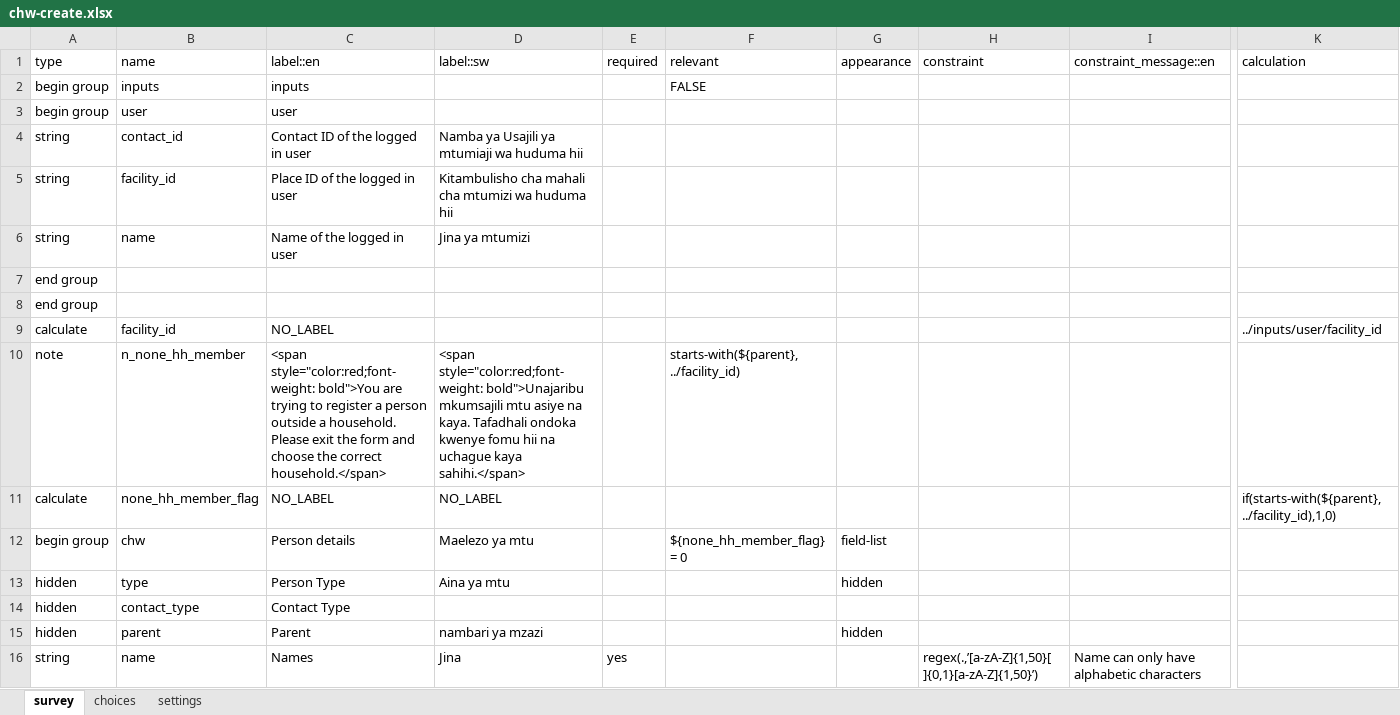
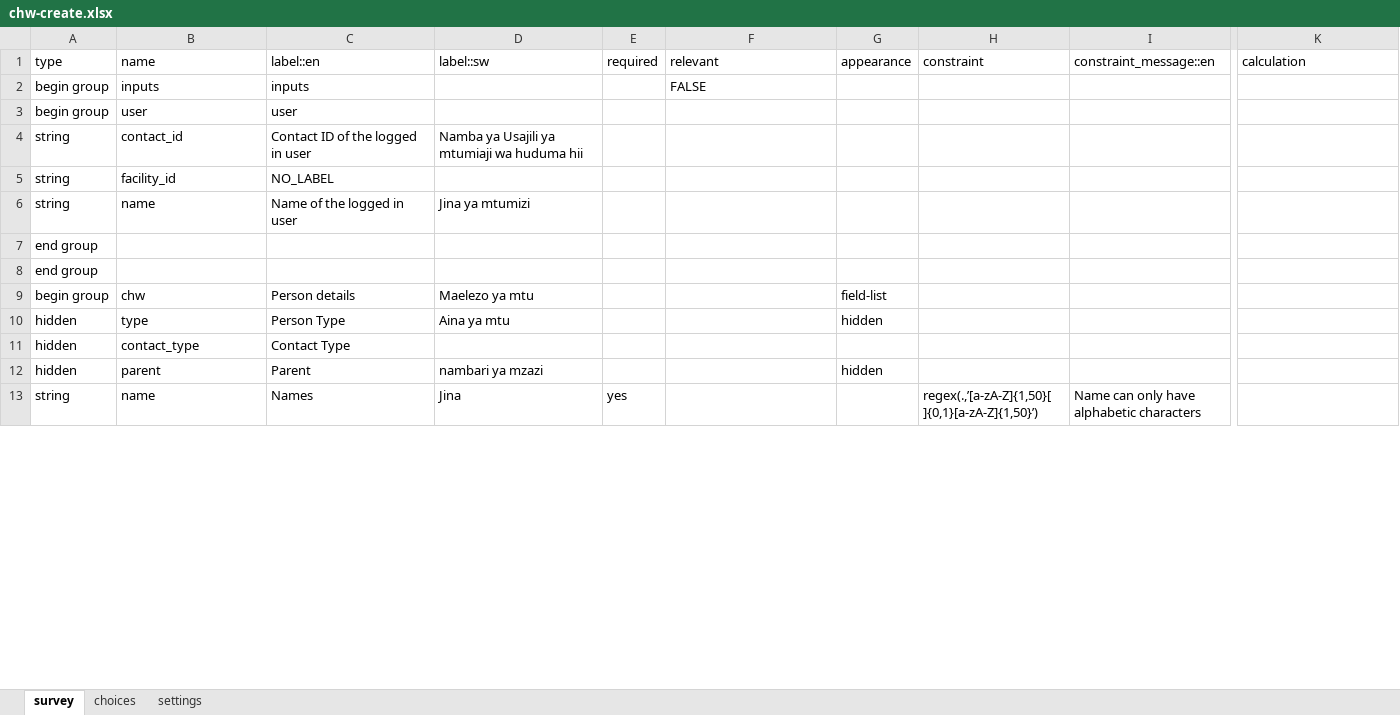
Before and after one commit to oyierp/community-testing-config-test, an Excel workbook: forms/contact/chw-create.xlsx, sheet survey, drawn as a sheet; only a part is shown, gaps mark what is left out; values as stored, in another font and other column widths than the file's, no cell formats; conditional formats not drawn; removed rows and columns are numbered as before the commit, all else as after; rows hold the shown columns only; the diff covers the shown part only; the diff names each change by its address in the sheet, - before the commit and + after, or states it on an @@ line.

```diff
--- a/forms/contact/chw-create.xlsx (sheet survey)
+++ b/forms/contact/chw-create.xlsx (sheet survey)
-C5 (label::en): Place ID of the logged in user
+C5 (label::en): NO_LABEL
-D5 (label::sw): Kitambulisho cha mahali cha mtumizi wa huduma hii
+D5 (label::sw): (empty)
-row 9: calculate | facility_id | NO_LABEL |  |  |  |  |  |  | ../inputs/user/facility_id
-row 10: note | n_none_hh_member | <span style="color:red;font-weight: bold">You are trying to register a person outside a household. Please exit the form and choose the correct household.</span> | <span style="color:red;font-weight: bold">Unajaribu mkumsajili mtu asiye na kaya. Tafadhali ondoka kwenye fomu hii na uchague kaya sahihi.</span> |  | starts-with(${parent}, ../facility_id)
-row 11: calculate | none_hh_member_flag | NO_LABEL | NO_LABEL |  |  |  |  |  | if(starts-with(${parent}, ../facility_id),1,0)
-F9 (relevant): ${none_hh_member_flag} = 0
+F9 (relevant): (empty)
```
Also changed, not shown: 1 removed row and 3 edited cells elsewhere in this sheet, sheet choices, sheet settings, cell formats, forms/contact/chw-edit.xlsx.
